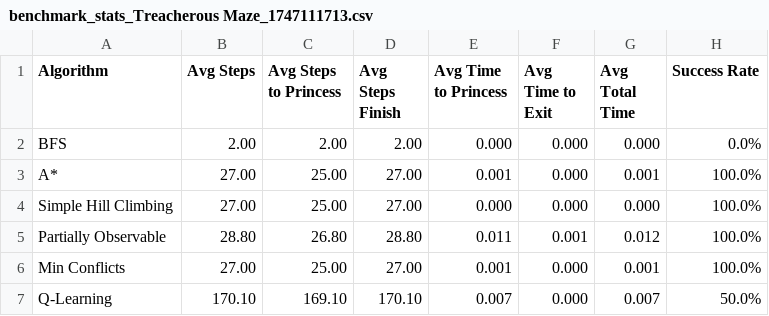
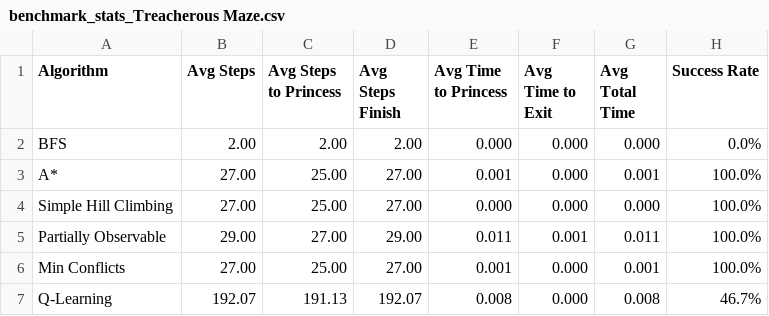
Before and after one commit to phanttuan/Rescue-Princess-AI, a CSV file: benchmark/benchmark_stats_Treacherous Maze.csv (was benchmark/benchmark_stats_Treacherous Maze_1747111713.csv), drawn as a sheet.

```diff
--- a/benchmark/benchmark_stats_Treacherous Maze_1747111713.csv
+++ b/benchmark/benchmark_stats_Treacherous Maze.csv
@@ -4,4 +4,4 @@ A*,27.00,25.00,27.00,0.001,0.000,0.001,100.0%
 Simple Hill Climbing,27.00,25.00,27.00,0.000,0.000,0.000,100.0%
-Partially Observable,28.80,26.80,28.80,0.011,0.001,0.012,100.0%
+Partially Observable,29.00,27.00,29.00,0.011,0.001,0.011,100.0%
 Min Conflicts,27.00,25.00,27.00,0.001,0.000,0.001,100.0%
-Q-Learning,170.10,169.10,170.10,0.007,0.000,0.007,50.0%
+Q-Learning,192.07,191.13,192.07,0.008,0.000,0.008,46.7%
```
Also changed, not shown: benchmark/benchmark_stats_Perilous Journey.csv, benchmark/benchmark_stats_Serpentine Challenge.csv, 8 other files.
